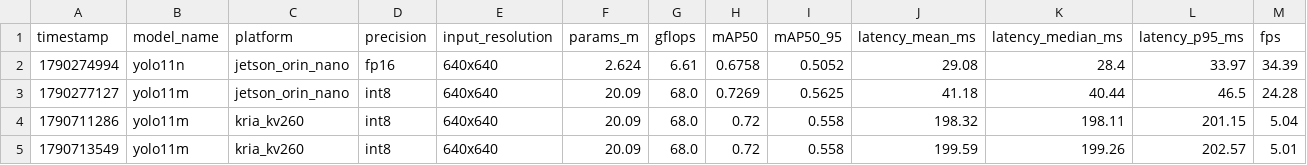
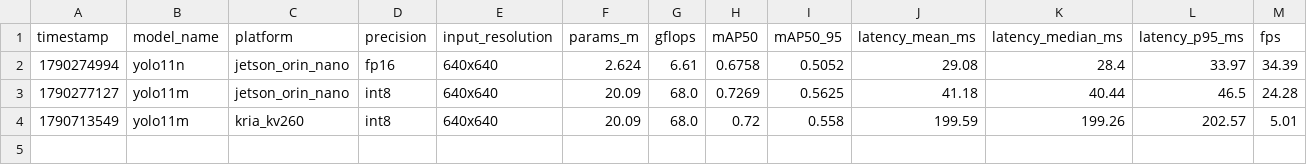
Before and after one commit to HappyEdwin/HSIC_in_edge-devices, a CSV file: results/benchmark_summary.csv, drawn as a sheet; only a part is shown; rows hold the shown columns only; the diff names each change by its address in the sheet, - before the commit and + after, or states it on an @@ line.

Commit message:
chore(results): consolidate official empirical benchmark runs

```diff
--- a/results/benchmark_summary.csv
+++ b/results/benchmark_summary.csv
-row 4: 1790711286 | yolo11m | kria_kv260 | int8 | 640x640 | 20.09 | 68.0 | 0.72 | 0.558 | 198.32 | 198.11 | 201.15 | 5.04
```
